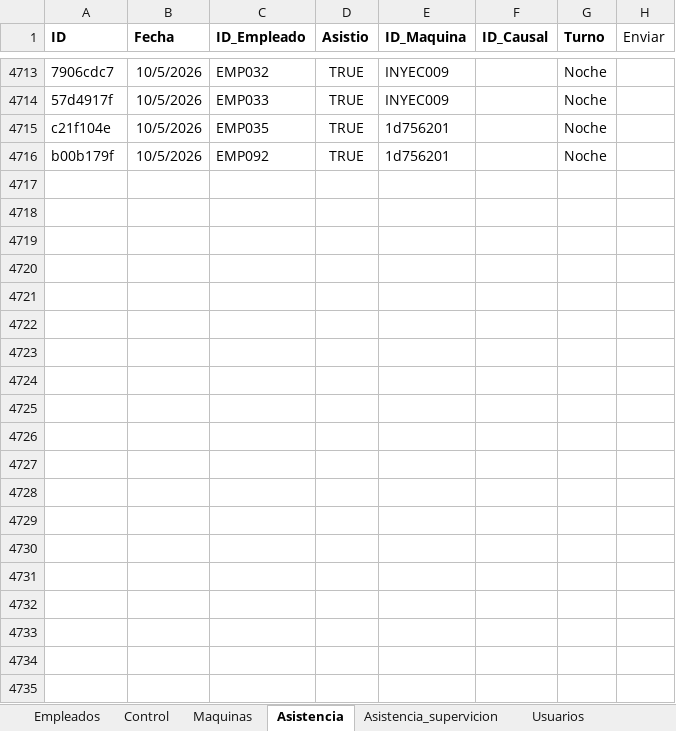
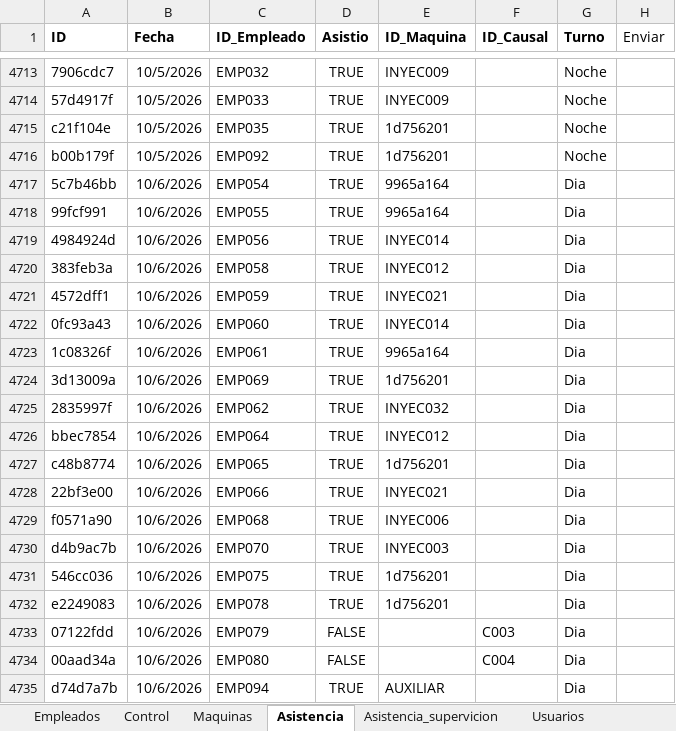
Before and after one commit to KevinQuimbayo/dashboard-merciko-data, an Excel workbook: Programa_Asistencia.xlsx, sheet Asistencia, drawn as a sheet; only a part is shown, gaps mark what is left out; values as stored, in another font and other column widths than the file's, no borders; table styles not drawn; the diff names each change by its address in the sheet, - before the commit and + after, or states it on an @@ line.

Commit message:
Sync - 2026-10-06 07:11

```diff
--- a/Programa_Asistencia.xlsx (sheet Asistencia)
+++ b/Programa_Asistencia.xlsx (sheet Asistencia)
+row 4717: 5c7b46bb | 10/6/2026 | EMP054 | TRUE | 9965a164 |  | Dia
+row 4718: 99fcf991 | 10/6/2026 | EMP055 | TRUE | 9965a164 |  | Dia
+row 4719: 4984924d | 10/6/2026 | EMP056 | TRUE | INYEC014 |  | Dia
+row 4720: 383feb3a | 10/6/2026 | EMP058 | TRUE | INYEC012 |  | Dia
+row 4721: 4572dff1 | 10/6/2026 | EMP059 | TRUE | INYEC021 |  | Dia
+row 4722: 0fc93a43 | 10/6/2026 | EMP060 | TRUE | INYEC014 |  | Dia
+row 4723: 1c08326f | 10/6/2026 | EMP061 | TRUE | 9965a164 |  | Dia
+row 4724: 3d13009a | 10/6/2026 | EMP069 | TRUE | 1d756201 |  | Dia
+row 4725: 2835997f | 10/6/2026 | EMP062 | TRUE | INYEC032 |  | Dia
+row 4726: bbec7854 | 10/6/2026 | EMP064 | TRUE | INYEC012 |  | Dia
+row 4727: c48b8774 | 10/6/2026 | EMP065 | TRUE | 1d756201 |  | Dia
+row 4728: 22bf3e00 | 10/6/2026 | EMP066 | TRUE | INYEC021 |  | Dia
+row 4729: f0571a90 | 10/6/2026 | EMP068 | TRUE | INYEC006 |  | Dia
+row 4730: d4b9ac7b | 10/6/2026 | EMP070 | TRUE | INYEC003 |  | Dia
+row 4731: 546cc036 | 10/6/2026 | EMP075 | TRUE | 1d756201 |  | Dia
+row 4732: e2249083 | 10/6/2026 | EMP078 | TRUE | 1d756201 |  | Dia
+row 4733: 07122fdd | 10/6/2026 | EMP079 | FALSE |  | C003 | Dia
+row 4734: 00aad34a | 10/6/2026 | EMP080 | FALSE |  | C004 | Dia
+row 4735: d74d7a7b | 10/6/2026 | EMP094 | TRUE | AUXILIAR |  | Dia
```
Also changed, not shown: sheet Control.
